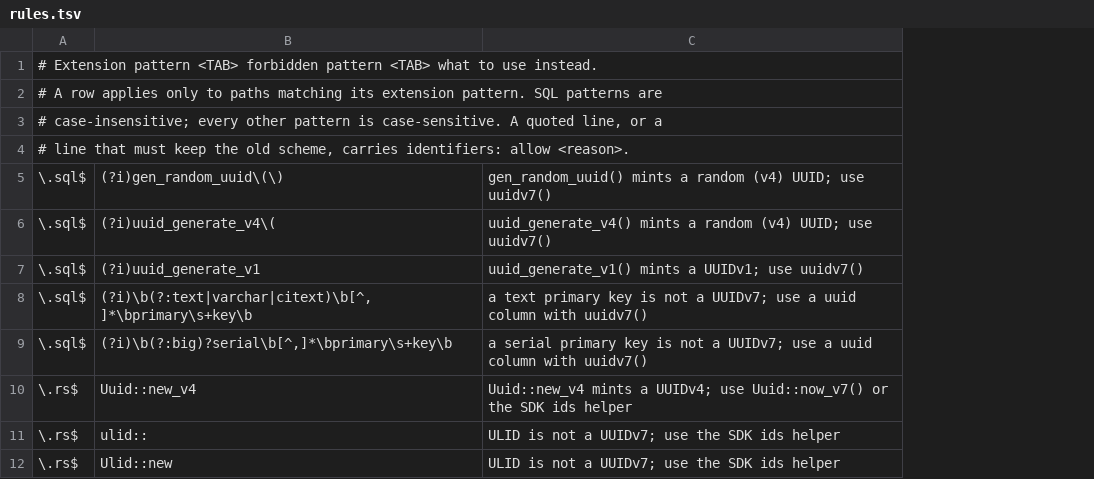
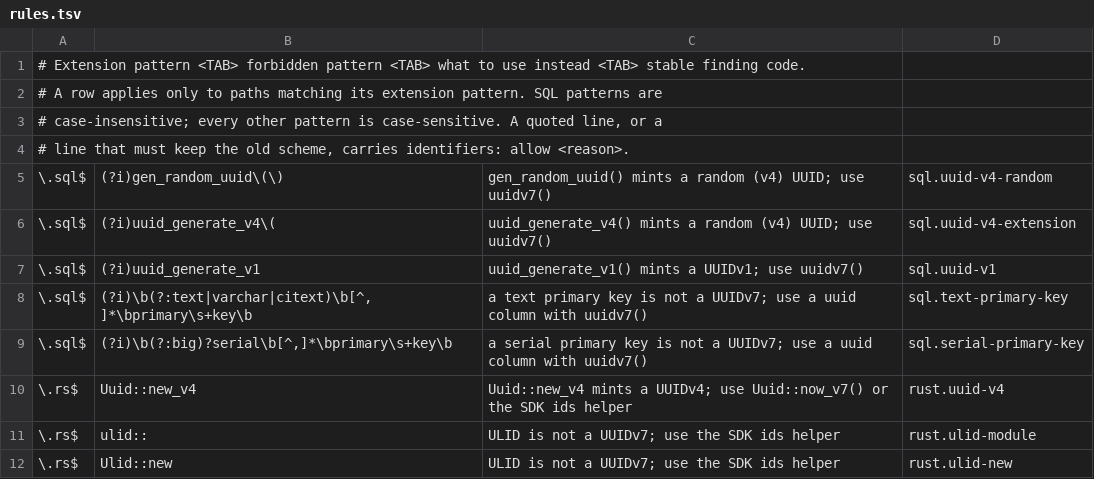
Before and after one commit to SylphxAI/.github, a TSV file: .github/actions/identifiers/rules.tsv, drawn as a sheet; only a part is shown; the diff names each change by its address in the sheet, - before the commit and + after, or states it on an @@ line.

Commit message:
fix(identifiers): bind historical allowance to repo path finding and hash

```diff
--- a/.github/actions/identifiers/rules.tsv
+++ b/.github/actions/identifiers/rules.tsv
+column D, rows 5-12: sql.uuid-v4-random | sql.uuid-v4-extension | sql.uuid-v1 | sql.text-primary-key | sql.serial-primary-key | rust.uuid-v4 | rust.ulid-module | rust.ulid-new
-A1: …to use instead.
+A1: …to use instead <TAB> stable finding code.
```
Also changed, not shown: 6 other files.
